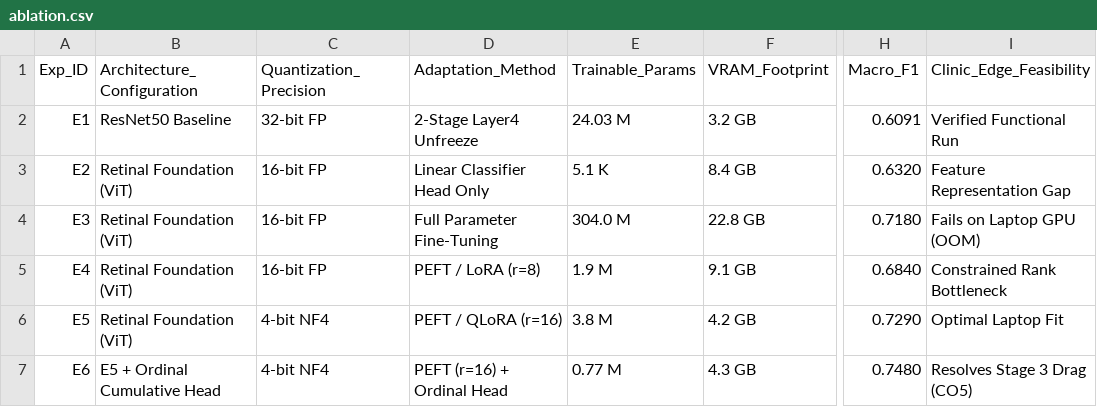
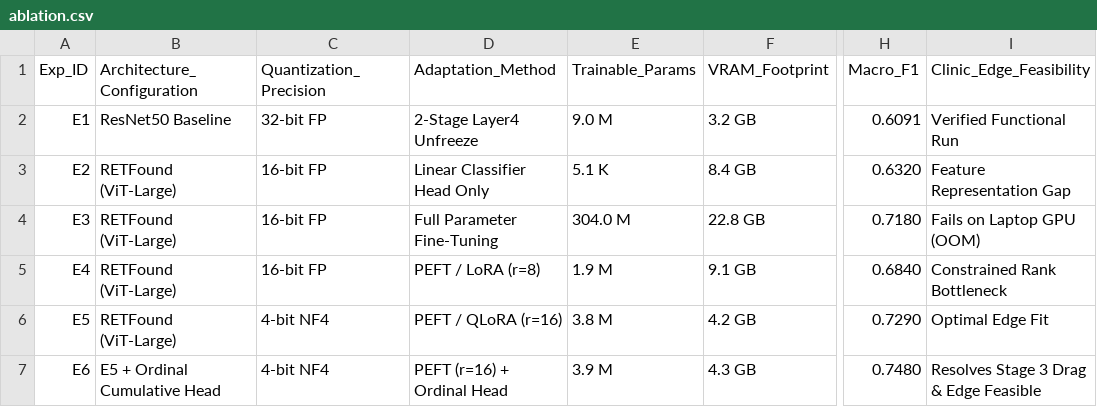
Before and after one commit to shubhamklogic/MUJ-DS-2430010352, a CSV file: results/ablation.csv, drawn as a sheet; only a part is shown, gaps mark what is left out; the diff names each change by its address in the sheet, - before the commit and + after, or states it on an @@ line.

```diff
--- a/results/ablation.csv
+++ b/results/ablation.csv
-E2 (Trainable_Params): 24.03 M
+E2 (Trainable_Params): 9.0 M
-B3:B6 (Architecture_Configuration): Retinal Foundation (ViT)
+B3:B6 (Architecture_Configuration): RETFound (ViT-Large)
-I6 (Clinic_Edge_Feasibility): Optimal Laptop Fit
+I6 (Clinic_Edge_Feasibility): Optimal Edge Fit
-E7 (Trainable_Params): 0.77 M
+E7 (Trainable_Params): 3.9 M
-I7 (Clinic_Edge_Feasibility): Resolves Stage 3 Drag (CO5)
+I7 (Clinic_Edge_Feasibility): Resolves Stage 3 Drag & Edge Feasible
```
Also changed, not shown: results/comparison.csv, 7 other files.
